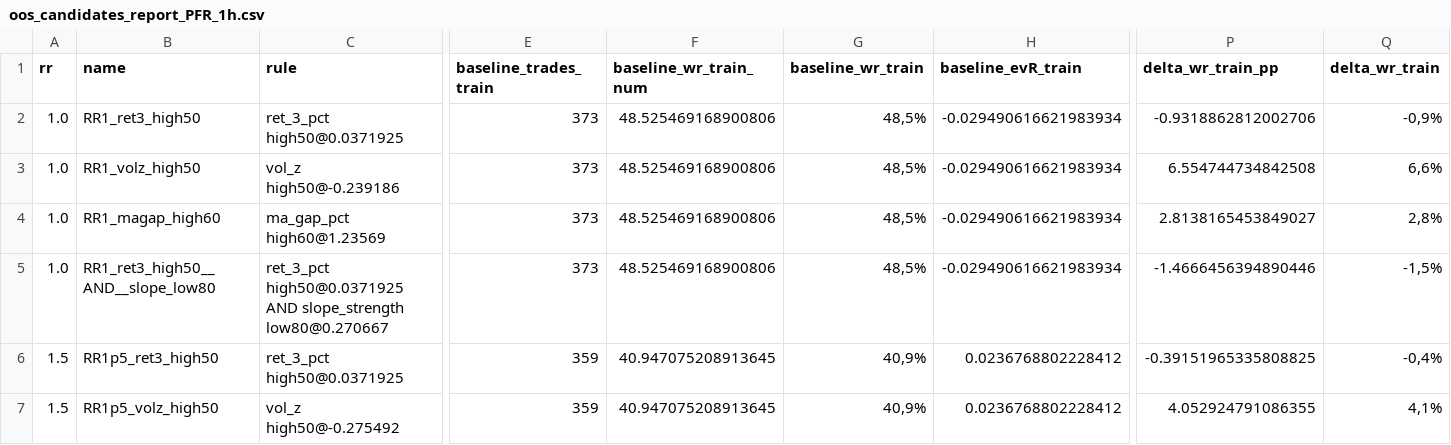
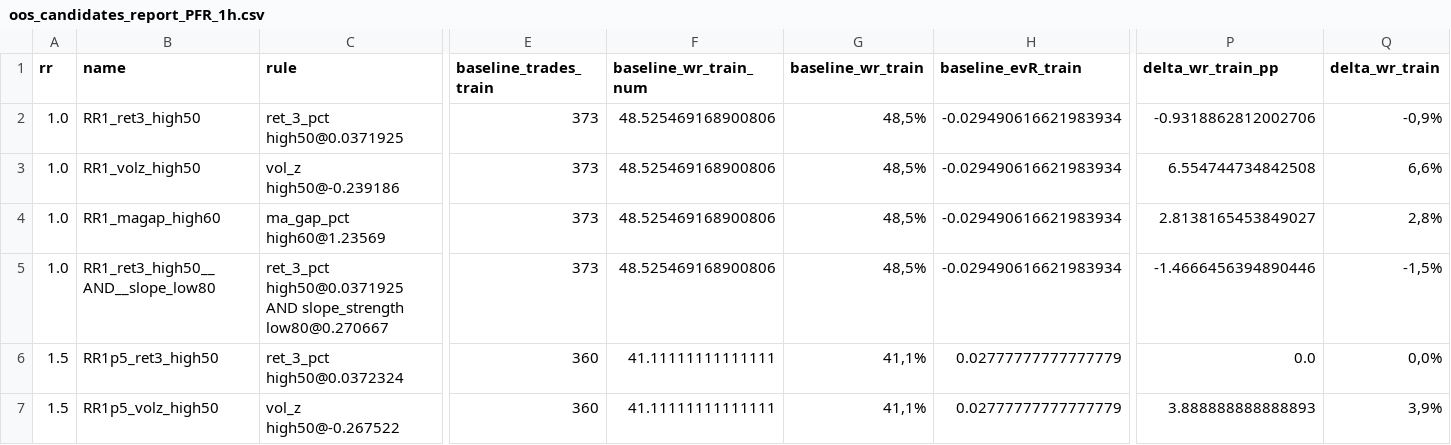
Before and after one commit to gabrielmachadogh/Backtests.v2, a CSV file: results/recommended/tf20/oos_candidates_report_PFR_1h.csv, drawn as a sheet; only a part is shown, gaps mark what is left out; the diff covers the shown part only; the diff names each change by its address in the sheet, - before the commit and + after, or states it on an @@ line.

```diff
--- a/results/recommended/tf20/oos_candidates_report_PFR_1h.csv
+++ b/results/recommended/tf20/oos_candidates_report_PFR_1h.csv
-C6 (rule): ret_3_pct high50@0.0371925
+C6 (rule): ret_3_pct high50@0.0372324
-E6:E7 (baseline_trades_train): 359
+E6:E7 (baseline_trades_train): 360
-F6:F7 (baseline_wr_train_num): 40.947075208913645
+F6:F7 (baseline_wr_train_num): 41.11111111111111
-G6:G7 (baseline_wr_train): 40,9%
+G6:G7 (baseline_wr_train): 41,1%
-H6:H7 (baseline_evR_train): 0.0236768802228412
+H6:H7 (baseline_evR_train): 0.02777777777777779
-P6 (delta_wr_train_pp): -0.39151965335808825
+P6 (delta_wr_train_pp): 0.0
-Q6 (delta_wr_train): -0,4%
+Q6 (delta_wr_train): 0,0%
-C7 (rule): vol_z high50@-0.275492
+C7 (rule): vol_z high50@-0.267522
-P7 (delta_wr_train_pp): 4.052924791086355
+P7 (delta_wr_train_pp): 3.888888888888893
-Q7 (delta_wr_train): 4,1%
+Q7 (delta_wr_train): 3,9%
```
Also changed, not shown: 99 edited cells elsewhere in this file, results/backtest_trades_BTC_USDT.csv, results/recommended/STABILITY.csv, 9 other files.
